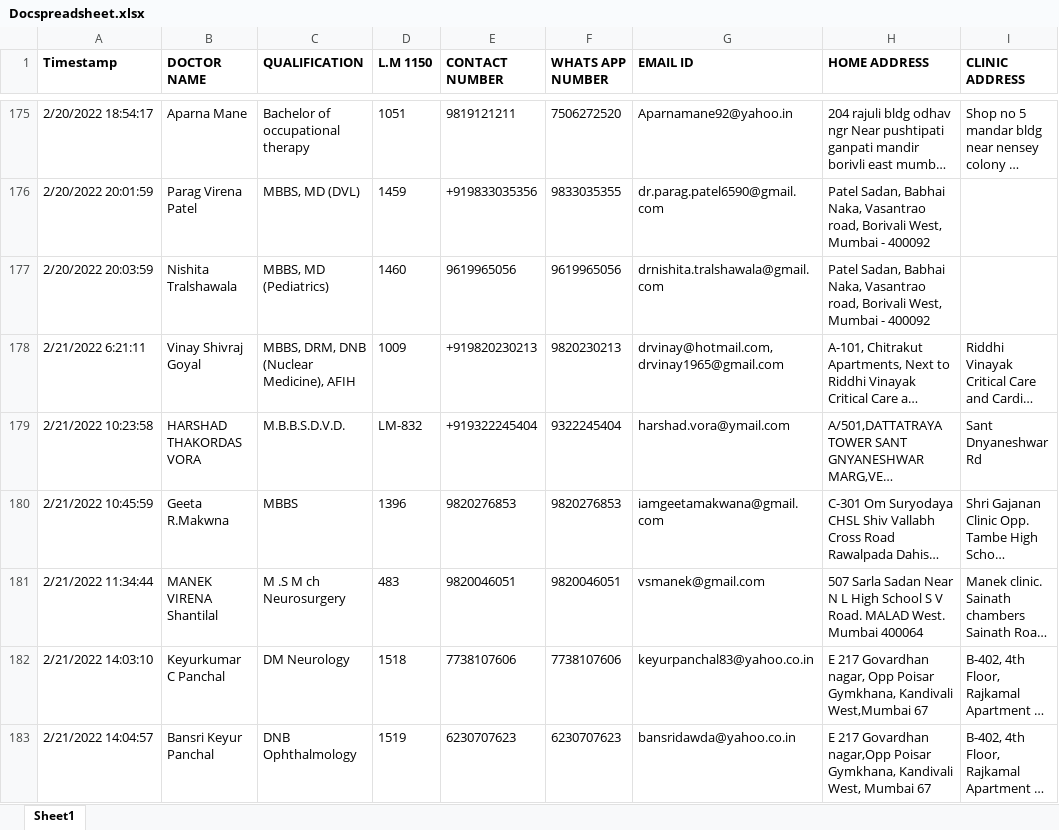
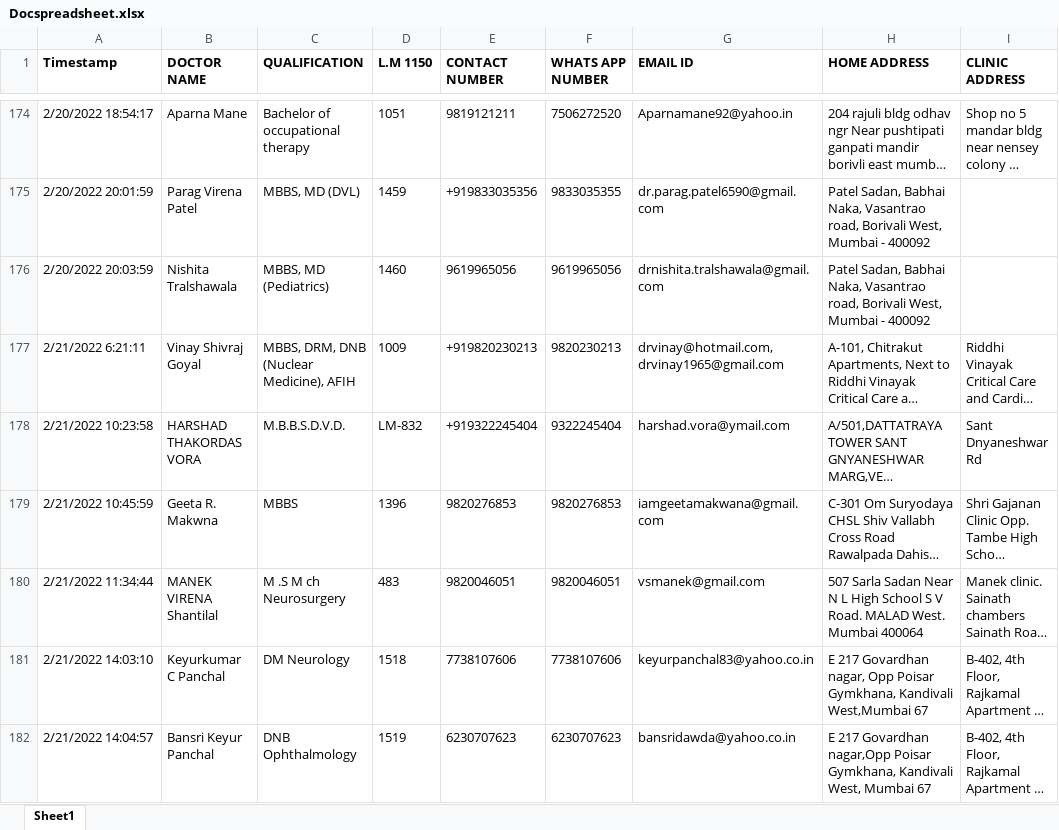
Before and after one commit to gauravjain0761/BMB-Backend-Node, an Excel workbook: Docspreadsheet.xlsx, sheet Sheet1, drawn as a sheet; only a part is shown, gaps mark what is left out; long unchanged cells end in …; values as stored, in another font and other column widths than the file's, no borders; charts and pictures not drawn; addresses are those after the commit; the diff covers the shown part only; the diff names each change by its address in the sheet, - before the commit and + after, or states it on an @@ line.

```diff
--- a/Docspreadsheet.xlsx (sheet Sheet1)
+++ b/Docspreadsheet.xlsx (sheet Sheet1)
-B179 (DOCTOR NAME): Geeta R.Makwna
+B179 (DOCTOR NAME): Geeta R. Makwna
```
Also changed, not shown: 5 removed rows and 9 edited cells elsewhere in this sheet, 8 other files.
